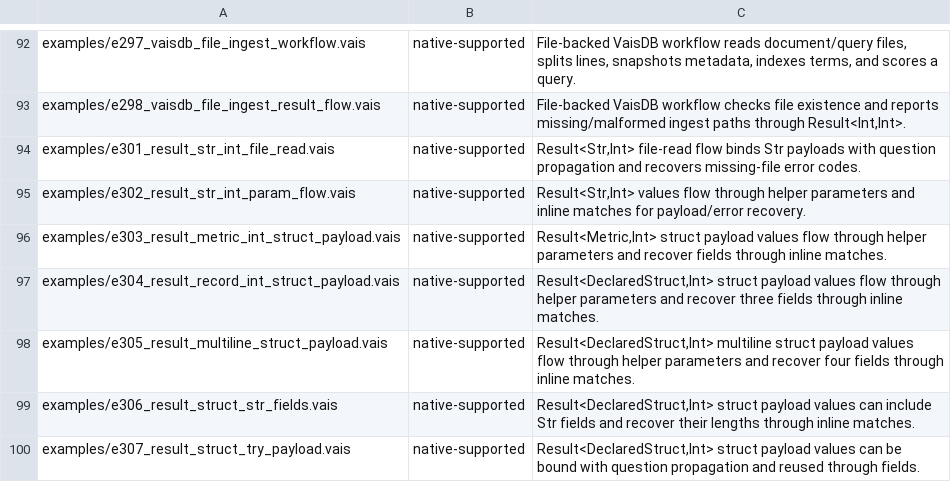
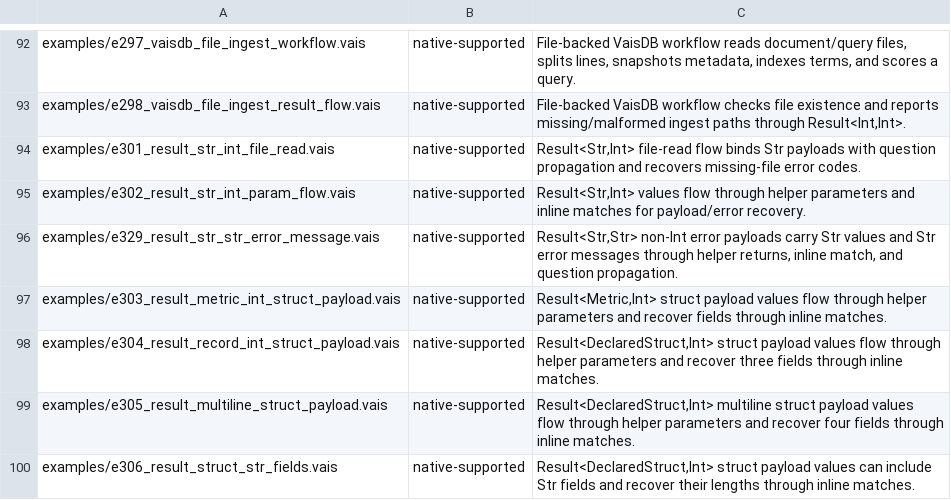
Before and after one commit to vaislang/vais, a TSV file: tools/vaisc-parity.tsv, drawn as a sheet; only a part is shown, gaps mark what is left out; the shorter side is filled out with more unchanged rows.

```diff
--- a/tools/vaisc-parity.tsv
+++ b/tools/vaisc-parity.tsv
@@ -95,2 +95,3 @@ examples/e301_result_str_int_file_read.vais	native-supported	Result<Str,Int> fil
 examples/e302_result_str_int_param_flow.vais	native-supported	Result<Str,Int> values flow through helper parameters and inline matches for payload/error recovery.
+examples/e329_result_str_str_error_message.vais	native-supported	Result<Str,Str> non-Int error payloads carry Str values and Str error messages through helper returns, inline match, and question propagation.
 examples/e303_result_metric_int_struct_payload.vais	native-supported	Result<Metric,Int> struct payload values flow through helper parameters and recover fields through inline matches.
```
Also changed, not shown: 6 other files.
